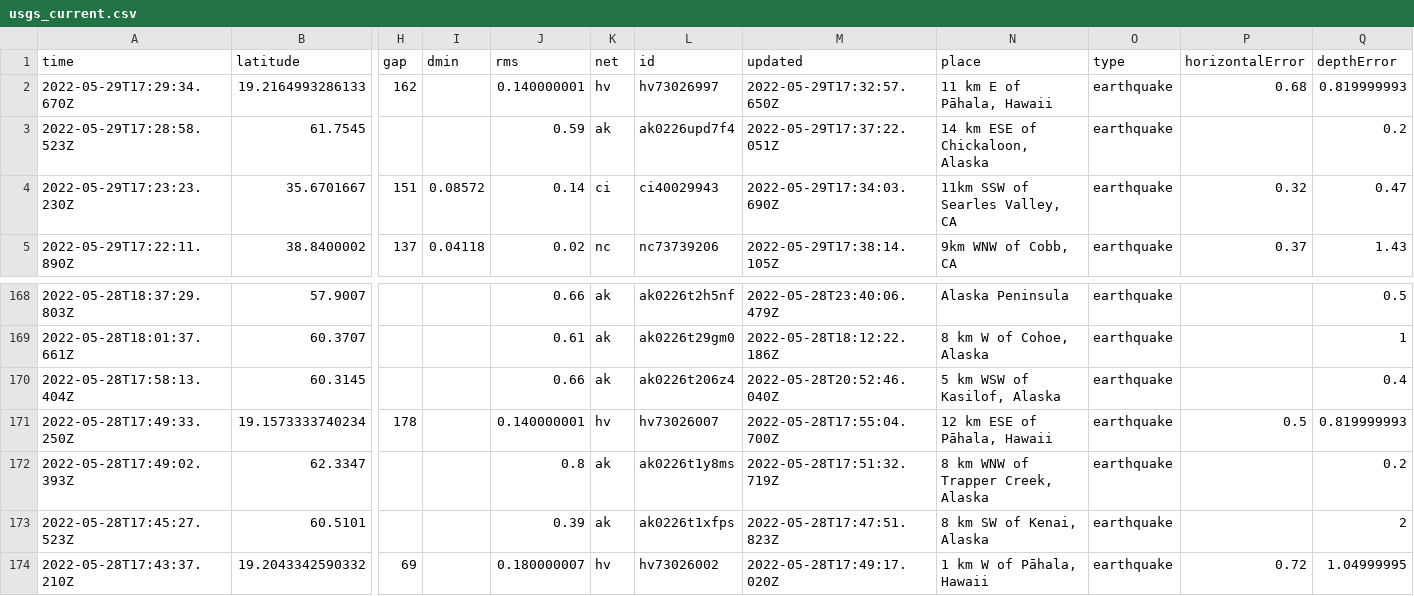
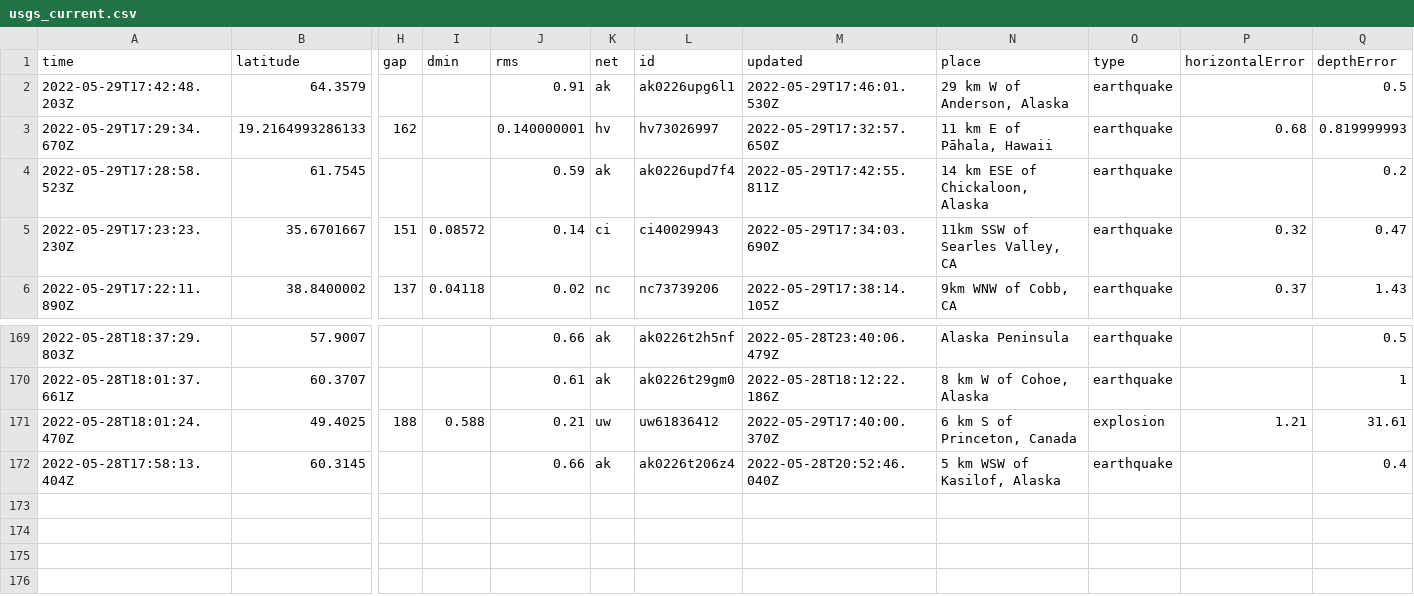
Before and after one commit to dlbranham/my-data-robot, a CSV file: usgs_current.csv, drawn as a sheet; only a part is shown, gaps mark what is left out; removed rows and columns are numbered as before the commit, all else as after; rows hold the shown columns only; the diff names each change by its address in the sheet, - before the commit and + after, or states it on an @@ line.

```diff
--- a/usgs_current.csv
+++ b/usgs_current.csv
+row 2: 2022-05-29T17:42:48.203Z | 64.3579 |  |  | 0.91 | ak | ak0226upg6l1 | 2022-05-29T17:46:01.530Z | 29 km W of Anderson, Alaska | earthquake |  | 0.5
-M4 (updated): 2022-05-29T17:37:22.051Z
+M4 (updated): 2022-05-29T17:42:55.811Z
+row 171: 2022-05-28T18:01:24.470Z | 49.4025 | 188 | 0.588 | 0.21 | uw | uw61836412 | 2022-05-29T17:40:00.370Z | 6 km S of Princeton, Canada | explosion | 1.21 | 31.61
-row 171: 2022-05-28T17:49:33.250Z | 19.1573333740234 | 178 |  | 0.140000001 | hv | hv73026007 | 2022-05-28T17:55:04.700Z | 12 km ESE of Pāhala, Hawaii | earthquake | 0.5 | 0.819999993
-row 172: 2022-05-28T17:49:02.393Z | 62.3347 |  |  | 0.8 | ak | ak0226t1y8ms | 2022-05-28T17:51:32.719Z | 8 km WNW of Trapper Creek, Alaska | earthquake |  | 0.2
-row 173: 2022-05-28T17:45:27.523Z | 60.5101 |  |  | 0.39 | ak | ak0226t1xfps | 2022-05-28T17:47:51.823Z | 8 km SW of Kenai, Alaska | earthquake |  | 2
-row 174: 2022-05-28T17:43:37.210Z | 19.2043342590332 | 69 |  | 0.180000007 | hv | hv73026002 | 2022-05-28T17:49:17.020Z | 1 km W of Pāhala, Hawaii | earthquake | 0.72 | 1.04999995
```
